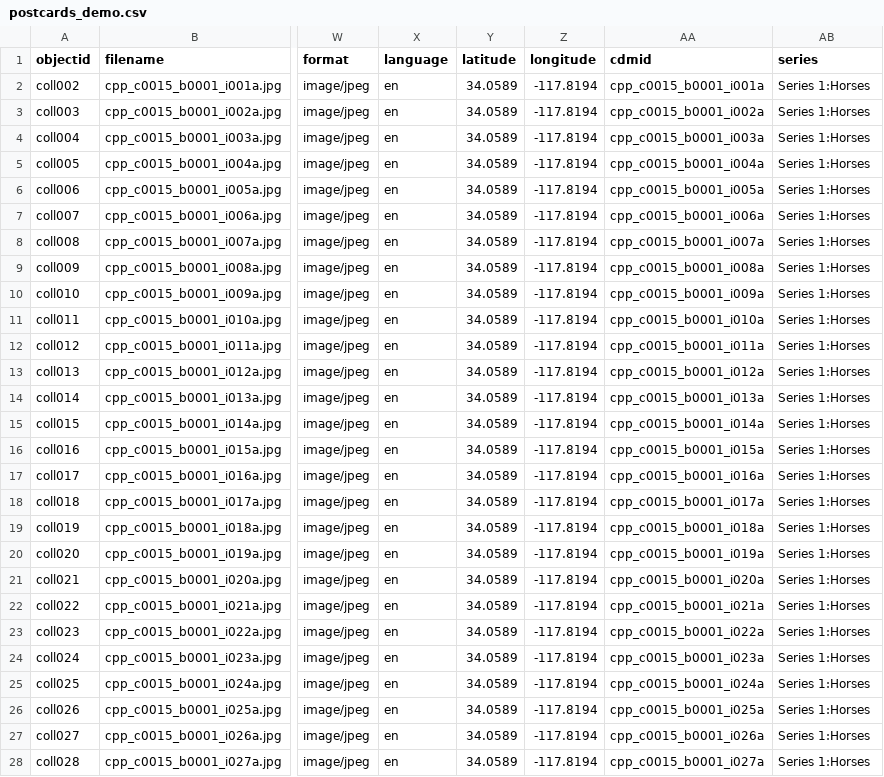
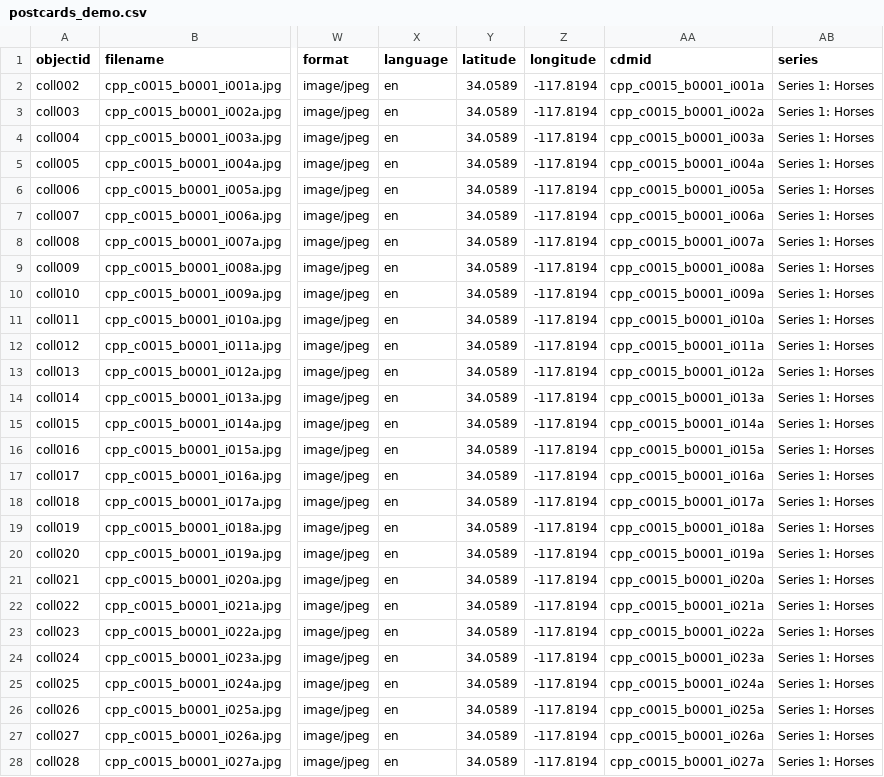
Before and after one commit to CPPLibrary/postcards-compound, a CSV file: _data/postcards_demo.csv, drawn as a sheet; only a part is shown, gaps mark what is left out; the diff covers the shown part only; the diff names each change by its address in the sheet, - before the commit and + after, or states it on an @@ line.

Commit message:
Update postcards_demo.csv
New attempt to overcome lowecasing of series name

```diff
--- a/_data/postcards_demo.csv
+++ b/_data/postcards_demo.csv
-AB2:AB28 (series): Series 1:Horses
+AB2:AB28 (series): Series 1: Horses
```
Also changed, not shown: 101 edited cells elsewhere in this file.
